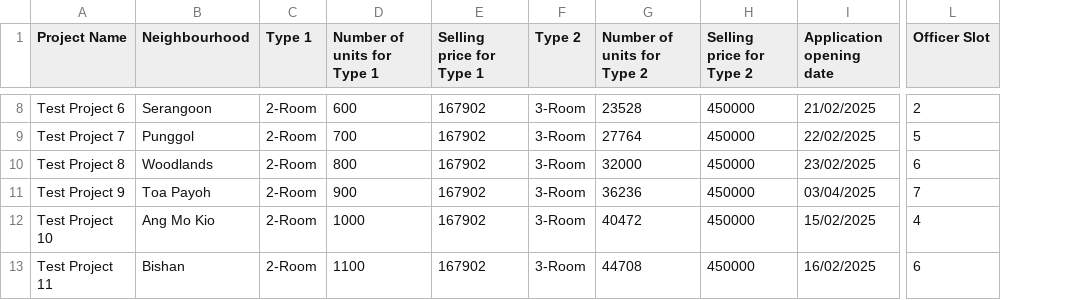
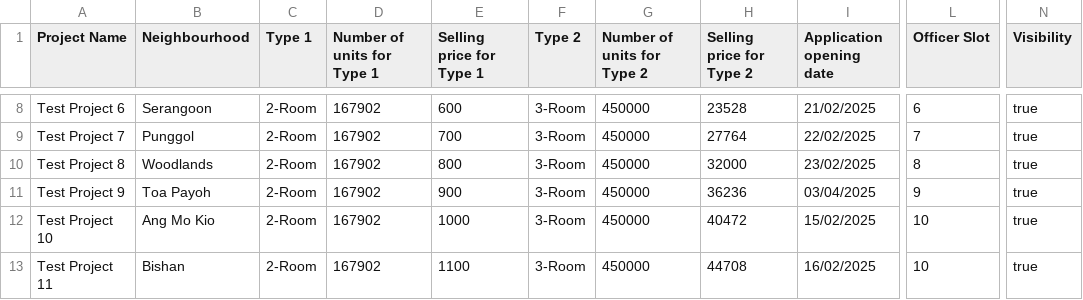
Before and after one commit to Elkan-Ong/SC2002Proj, a CSV file: BTO/src/Files/ProjectList.csv, drawn as a sheet; only a part is shown, gaps mark what is left out; the diff covers the shown part only; the diff names each change by its address in the sheet, - before the commit and + after, or states it on an @@ line.

```diff
--- a/BTO/src/Files/ProjectList.csv
+++ b/BTO/src/Files/ProjectList.csv
+column N (Visibility), rows 8-13: all true
-D8 (Number of units for Type 1): 600
+D8 (Number of units for Type 1): 167902
-E8 (Selling price for Type 1): 167902
+E8 (Selling price for Type 1): 600
-G8 (Number of units for Type 2): 23528
+G8 (Number of units for Type 2): 450000
-H8 (Selling price for Type 2): 450000
+H8 (Selling price for Type 2): 23528
-L8 (Officer Slot): 2
+L8 (Officer Slot): 6
-D9 (Number of units for Type 1): 700
+D9 (Number of units for Type 1): 167902
-E9 (Selling price for Type 1): 167902
+E9 (Selling price for Type 1): 700
-G9 (Number of units for Type 2): 27764
+G9 (Number of units for Type 2): 450000
-H9 (Selling price for Type 2): 450000
+H9 (Selling price for Type 2): 27764
-L9 (Officer Slot): 5
+L9 (Officer Slot): 7
-D10 (Number of units for Type 1): 800
+D10 (Number of units for Type 1): 167902
-E10 (Selling price for Type 1): 167902
+E10 (Selling price for Type 1): 800
-G10 (Number of units for Type 2): 32000
+G10 (Number of units for Type 2): 450000
-H10 (Selling price for Type 2): 450000
+H10 (Selling price for Type 2): 32000
-L10 (Officer Slot): 6
+L10 (Officer Slot): 8
-D11 (Number of units for Type 1): 900
+D11 (Number of units for Type 1): 167902
-E11 (Selling price for Type 1): 167902
+E11 (Selling price for Type 1): 900
-G11 (Number of units for Type 2): 36236
+G11 (Number of units for Type 2): 450000
-H11 (Selling price for Type 2): 450000
+H11 (Selling price for Type 2): 36236
-L11 (Officer Slot): 7
+L11 (Officer Slot): 9
-D12 (Number of units for Type 1): 1000
+D12 (Number of units for Type 1): 167902
-E12 (Selling price for Type 1): 167902
+E12 (Selling price for Type 1): 1000
-G12 (Number of units for Type 2): 40472
+G12 (Number of units for Type 2): 450000
-H12 (Selling price for Type 2): 450000
+H12 (Selling price for Type 2): 40472
-L12 (Officer Slot): 4
+L12 (Officer Slot): 10
-D13 (Number of units for Type 1): 1100
+D13 (Number of units for Type 1): 167902
-E13 (Selling price for Type 1): 167902
+E13 (Selling price for Type 1): 1100
-G13 (Number of units for Type 2): 44708
+G13 (Number of units for Type 2): 450000
-H13 (Selling price for Type 2): 450000
+H13 (Selling price for Type 2): 44708
-L13 (Officer Slot): 6
+L13 (Officer Slot): 10
```
Also changed, not shown: 65 edited cells elsewhere in this file, BTO/src/Files/ApplicantList.csv, out/production/BTO/Files/ApplicantList.csv, 13 other files.
